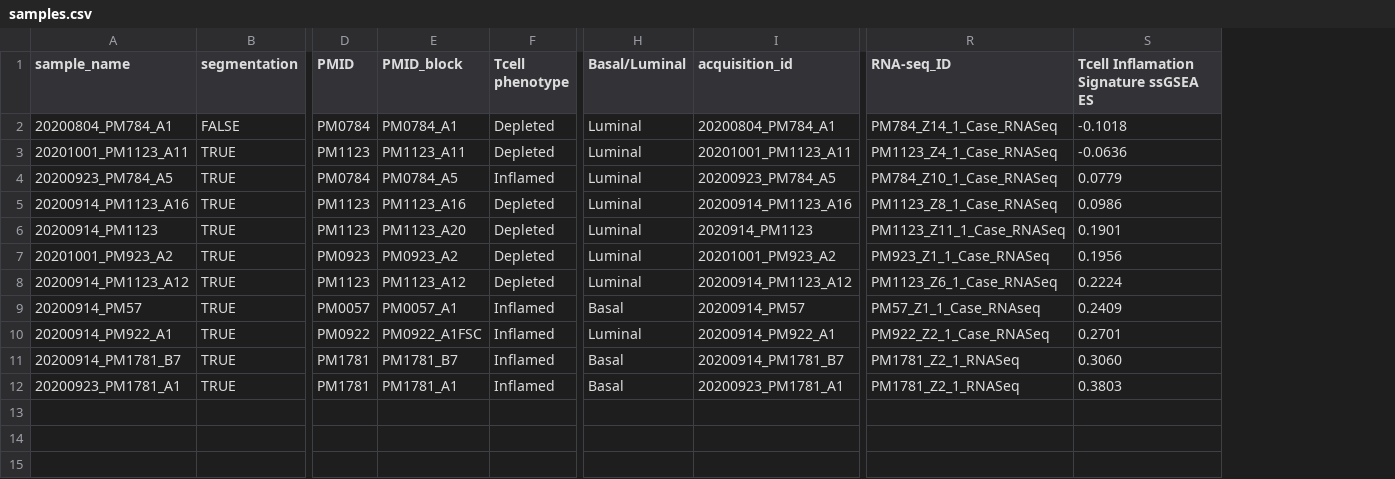
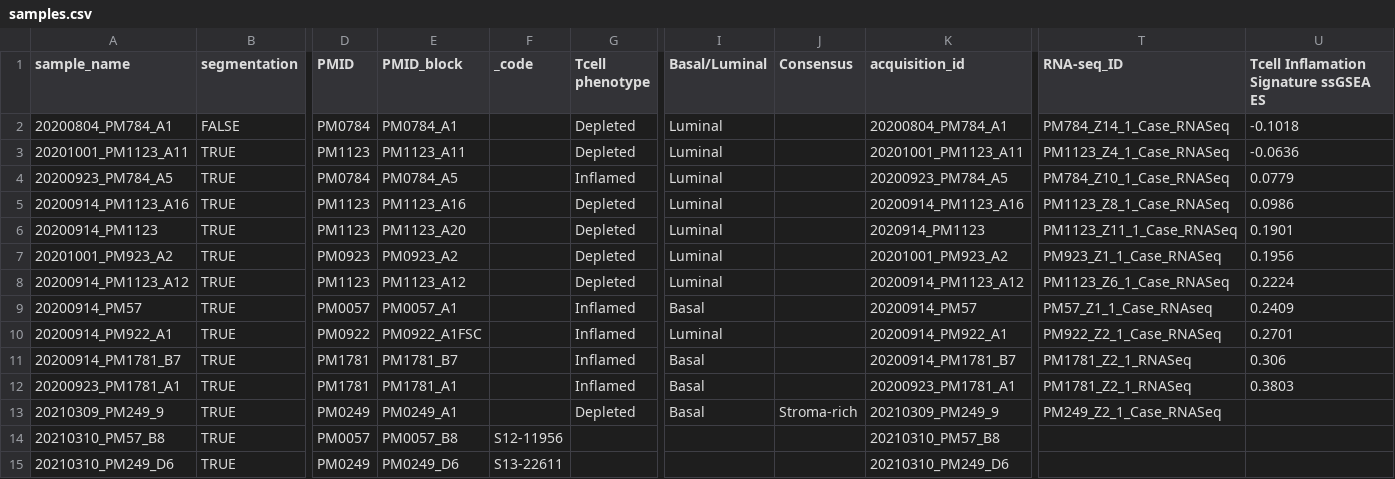
Before and after one commit to ElementoLab/utuc-imc, a CSV file: metadata/samples.csv, drawn as a sheet; only a part is shown, gaps mark what is left out; addresses are those after the commit; rows hold the shown columns only; the diff names each change by its address in the sheet, - before the commit and + after, or states it on an @@ line.

Commit message:
update analysis with more samples, better integration

```diff
--- a/metadata/samples.csv
+++ b/metadata/samples.csv
+column F (_code), empty
+column J (Consensus), empty
-U11: 0.3060
+U11: 0.306
+row 13: 20210309_PM249_9 | TRUE | PM0249 | PM0249_A1 |  | Depleted | Basal | Stroma-rich | 20210309_PM249_9 | PM249_Z2_1_Case_RNASeq
+row 14: 20210310_PM57_B8 | TRUE | PM0057 | PM0057_B8 | S12-11956 |  |  |  | 20210310_PM57_B8
+row 15: 20210310_PM249_D6 | TRUE | PM0249 | PM0249_D6 | S13-22611 |  |  |  | 20210310_PM249_D6
```
Also changed, not shown: 7 other files.
